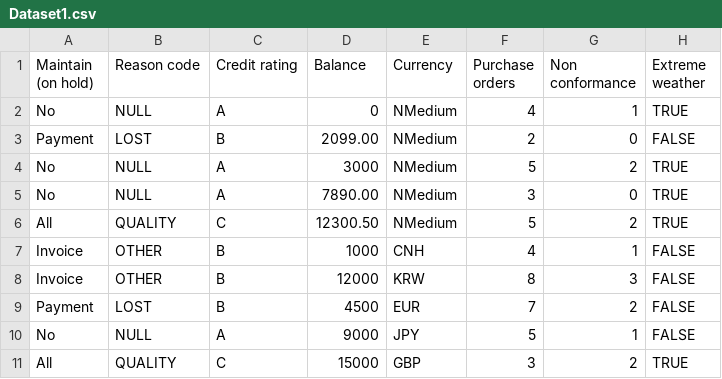
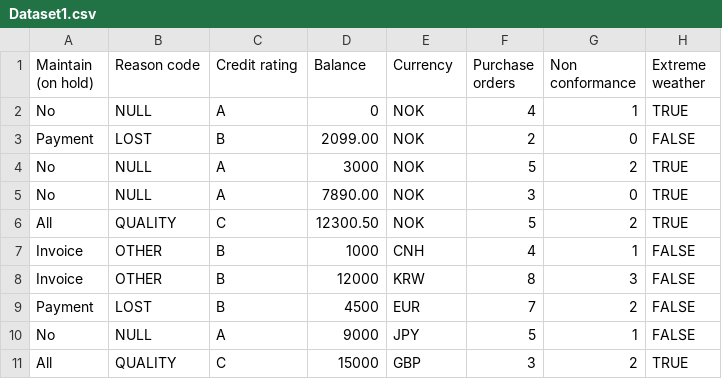
Before and after one commit to JessikaLinnea/Bacheloroppgave, a CSV file: Dataset1.csv, drawn as a sheet; only a part is shown; the diff names each change by its address in the sheet, - before the commit and + after, or states it on an @@ line.

Commit message:
ok

```diff
--- a/Dataset1.csv
+++ b/Dataset1.csv
-E2:E6 (Currency): NMedium
+E2:E6 (Currency): NOK
```
